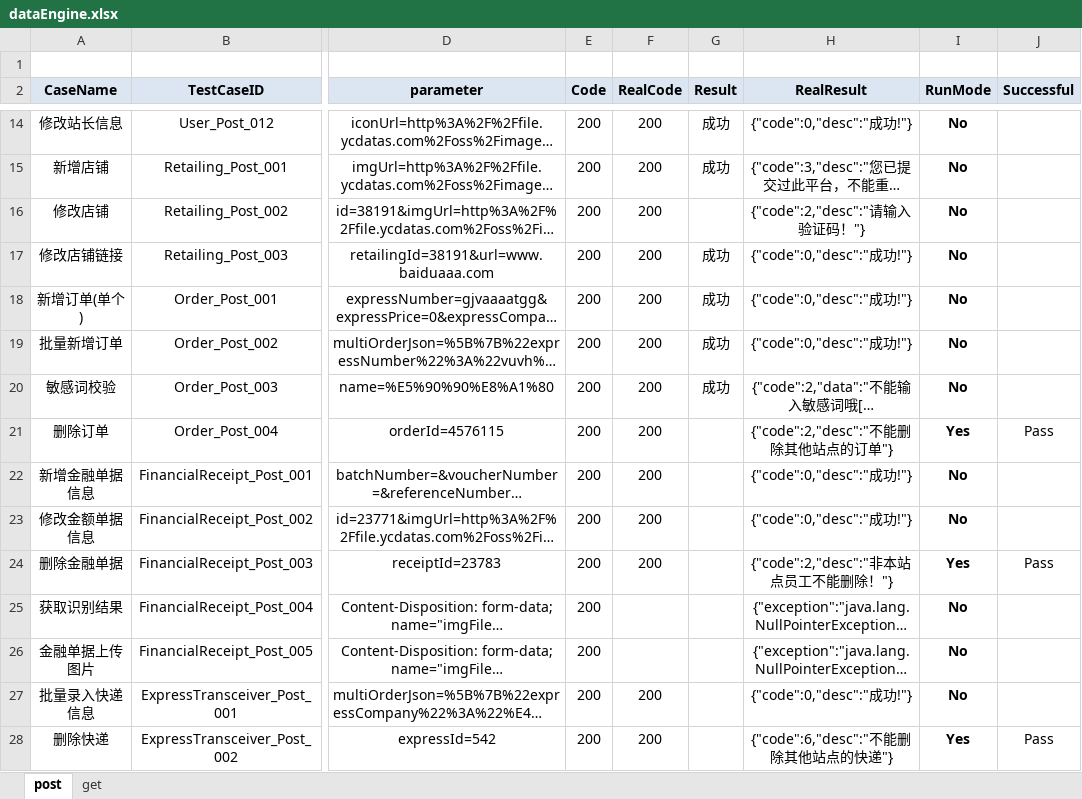
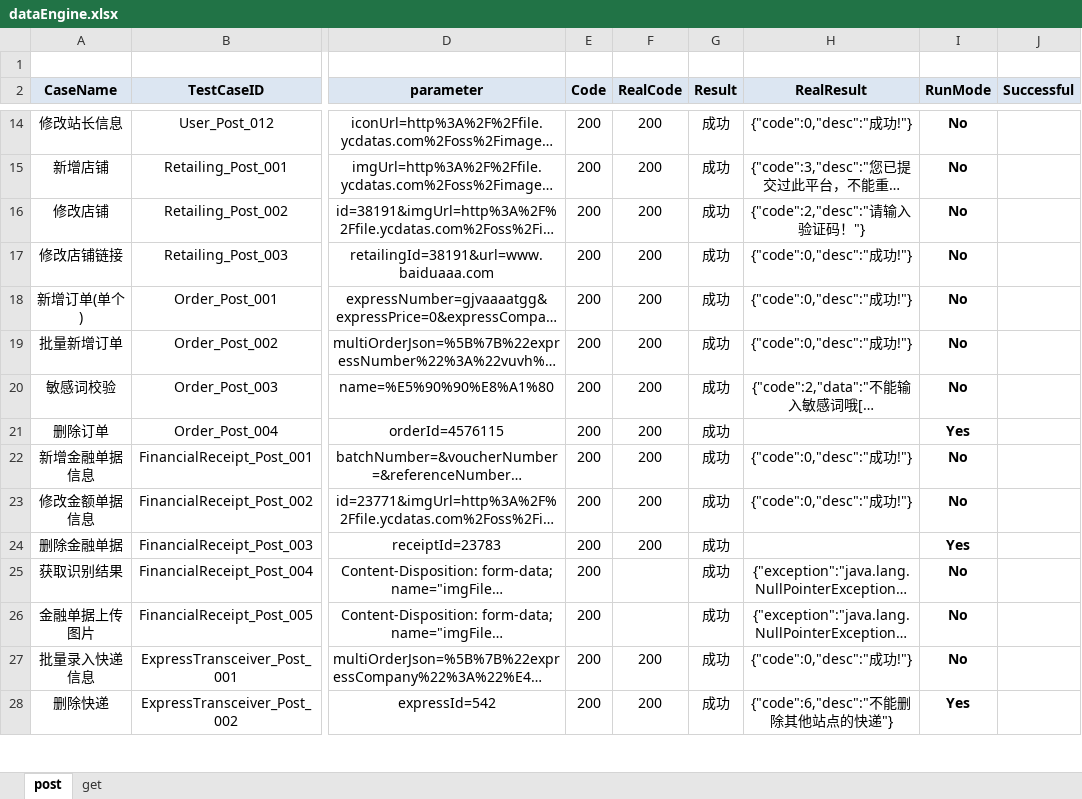
Before and after one commit to wangchaodian/countryInter, an Excel workbook: apidata/dataEngine.xlsx, sheet post, drawn as a sheet; only a part is shown, gaps mark what is left out; long unchanged cells end in …; values as stored, in another font and other column widths than the file's, no borders; conditional formats not drawn; the diff covers the shown part only; the diff names each change by its address in the sheet, - before the commit and + after, or states it on an @@ line.

```diff
--- a/apidata/dataEngine.xlsx (sheet post)
+++ b/apidata/dataEngine.xlsx (sheet post)
-G16 (Result): (empty)
+G16 (Result): 成功
-G21:G28 (Result): (empty)
+G21:G28 (Result): 成功
-H21 (RealResult): {"code":2,"desc":"不能删除其他站点的订单"}
+H21 (RealResult): (empty)
-J21 (Successful): Pass
+J21 (Successful): (empty)
-H24 (RealResult): {"code":2,"desc":"非本站点员工不能删除！"}
+H24 (RealResult): (empty)
-J24 (Successful): Pass
+J24 (Successful): (empty)
-J28 (Successful): Pass
+J28 (Successful): (empty)
```
Also changed, not shown: 10 added rows and 24 edited cells elsewhere in this sheet, sheet get.
